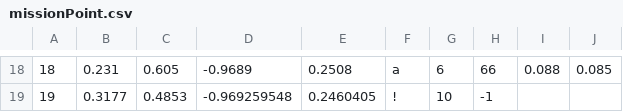
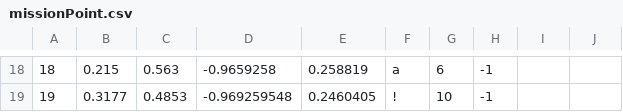
Before and after one commit to DITShark/Eurobot_2022, a CSV file: include/missionPoint.csv, drawn as a sheet; only a part is shown, gaps mark what is left out; the diff covers the shown part only.

```diff
--- a/include/missionPoint.csv
+++ b/include/missionPoint.csv
@@ -18,2 +18,2 @@
-18,0.231,0.605,-0.9689,0.2508,a,6,66,0.088,0.085
+18,0.215,0.563,-0.9659258,0.258819,a,6,-1,,
 19,0.3177,0.4853,-0.969259548,0.2460405,!,10,-1,,
```
Also changed, not shown: 92 edited cells elsewhere in this file, 2 other files.
